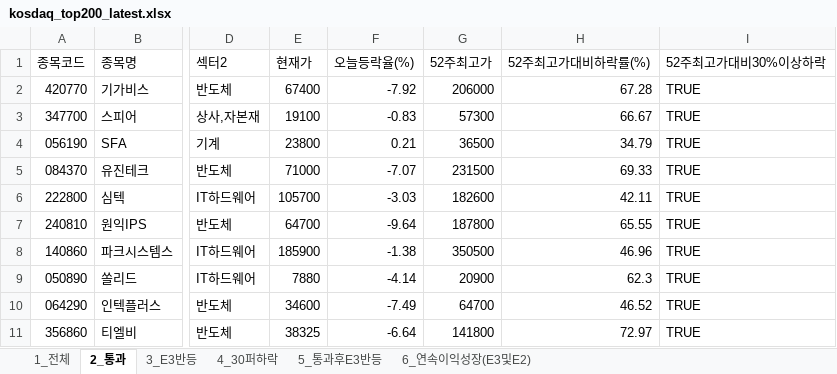
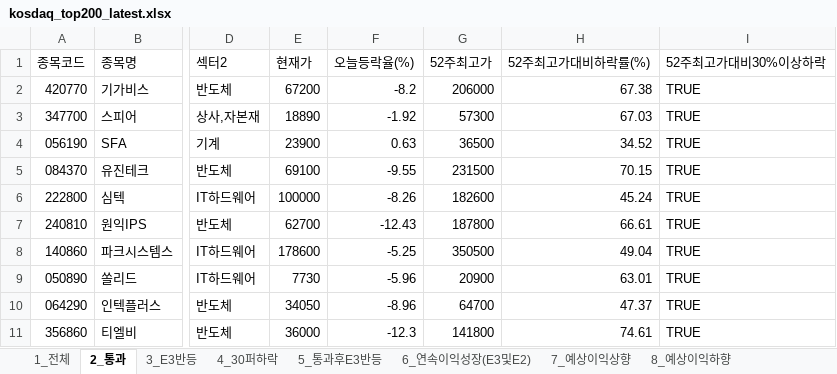
Before and after one commit to rotaerc/Stock-Screener, an Excel workbook: kosdaq_top200_latest.xlsx, sheet 2_통과, drawn as a sheet; only a part is shown, gaps mark what is left out; values as stored, in another font and other column widths than the file's, no cell formats; the diff covers the shown part only; the diff names each change by its address in the sheet, - before the commit and + after, or states it on an @@ line.

```diff
--- a/kosdaq_top200_latest.xlsx (sheet 2_통과)
+++ b/kosdaq_top200_latest.xlsx (sheet 2_통과)
+sheet tab: 7_예상이익상향
+sheet tab: 8_예상이익하향
-E2 (현재가): 67400
+E2 (현재가): 67200
-F2 (오늘등락율(%)): -7.92
+F2 (오늘등락율(%)): -8.2
-H2 (52주최고가대비하락률(%)): 67.28
+H2 (52주최고가대비하락률(%)): 67.38
-E3 (현재가): 19100
+E3 (현재가): 18890
-F3 (오늘등락율(%)): -0.83
+F3 (오늘등락율(%)): -1.92
-H3 (52주최고가대비하락률(%)): 66.67
+H3 (52주최고가대비하락률(%)): 67.03
-E4 (현재가): 23800
+E4 (현재가): 23900
-F4 (오늘등락율(%)): 0.21
+F4 (오늘등락율(%)): 0.63
-H4 (52주최고가대비하락률(%)): 34.79
+H4 (52주최고가대비하락률(%)): 34.52
-E5 (현재가): 71000
+E5 (현재가): 69100
-F5 (오늘등락율(%)): -7.07
+F5 (오늘등락율(%)): -9.55
-H5 (52주최고가대비하락률(%)): 69.33
+H5 (52주최고가대비하락률(%)): 70.15
-E6 (현재가): 105700
+E6 (현재가): 100000
-F6 (오늘등락율(%)): -3.03
+F6 (오늘등락율(%)): -8.26
-H6 (52주최고가대비하락률(%)): 42.11
+H6 (52주최고가대비하락률(%)): 45.24
-E7 (현재가): 64700
+E7 (현재가): 62700
-F7 (오늘등락율(%)): -9.64
+F7 (오늘등락율(%)): -12.43
-H7 (52주최고가대비하락률(%)): 65.55
+H7 (52주최고가대비하락률(%)): 66.61
-E8 (현재가): 185900
+E8 (현재가): 178600
-F8 (오늘등락율(%)): -1.38
+F8 (오늘등락율(%)): -5.25
-H8 (52주최고가대비하락률(%)): 46.96
+H8 (52주최고가대비하락률(%)): 49.04
-E9 (현재가): 7880
+E9 (현재가): 7730
-F9 (오늘등락율(%)): -4.14
+F9 (오늘등락율(%)): -5.96
-H9 (52주최고가대비하락률(%)): 62.3
+H9 (52주최고가대비하락률(%)): 63.01
-E10 (현재가): 34600
+E10 (현재가): 34050
-F10 (오늘등락율(%)): -7.49
+F10 (오늘등락율(%)): -8.96
-H10 (52주최고가대비하락률(%)): 46.52
+H10 (52주최고가대비하락률(%)): 47.37
-E11 (현재가): 38325
+E11 (현재가): 36000
-F11 (오늘등락율(%)): -6.64
+F11 (오늘등락율(%)): -12.3
-H11 (52주최고가대비하락률(%)): 72.97
+H11 (52주최고가대비하락률(%)): 74.61
```
Also changed, not shown: 42 edited cells elsewhere in this sheet, sheet 1_전체, sheet 4_30퍼하락, sheet 6_연속이익성장(E3및E2), sheet 3_E3반등, sheet 5_통과후E3반등, cell formats, hidden cells, kospi_top200_latest.xlsx, 3 other files.
